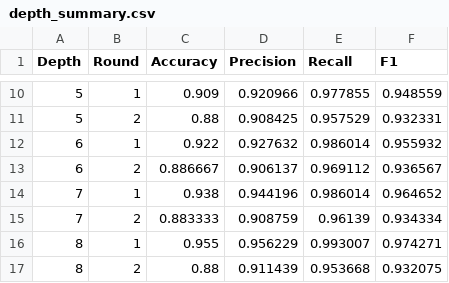
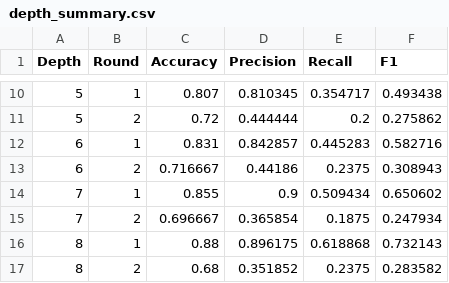
Before and after one commit to Solarleaf/DecisionTree, a CSV file: depth_summary.csv, drawn as a sheet; only a part is shown, gaps mark what is left out; the diff covers the shown part only.

```diff
--- a/depth_summary.csv
+++ b/depth_summary.csv
@@ -10,8 +10,8 @@ Depth,Round,Accuracy,Precision,Recall,F1
-5,1,0.909,0.920966,0.977855,0.948559
-5,2,0.88,0.908425,0.957529,0.932331
-6,1,0.922,0.927632,0.986014,0.955932
-6,2,0.886667,0.906137,0.969112,0.936567
-7,1,0.938,0.944196,0.986014,0.964652
-7,2,0.883333,0.908759,0.96139,0.934334
-8,1,0.955,0.956229,0.993007,0.974271
-8,2,0.88,0.911439,0.953668,0.932075
+5,1,0.807,0.810345,0.354717,0.493438
+5,2,0.72,0.444444,0.2,0.275862
+6,1,0.831,0.842857,0.445283,0.582716
+6,2,0.716667,0.44186,0.2375,0.308943
+7,1,0.855,0.9,0.509434,0.650602
+7,2,0.696667,0.365854,0.1875,0.247934
+8,1,0.88,0.896175,0.618868,0.732143
+8,2,0.68,0.351852,0.2375,0.283582
```
Also changed, not shown: 87 edited cells elsewhere in this file, Data_Input/shoppers_actual.csv, Data_Input/shoppers_train.csv, 49 other files.
